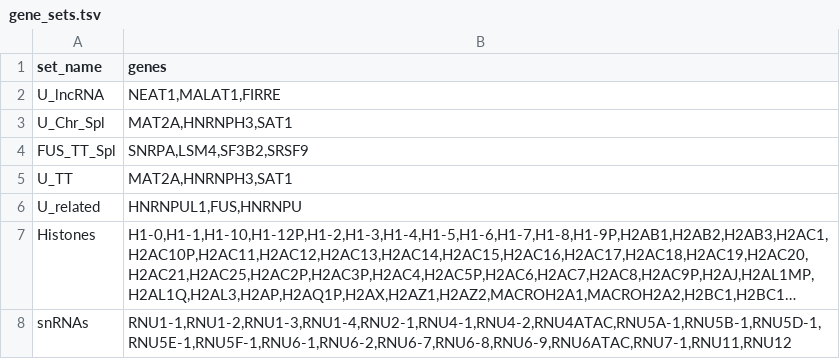
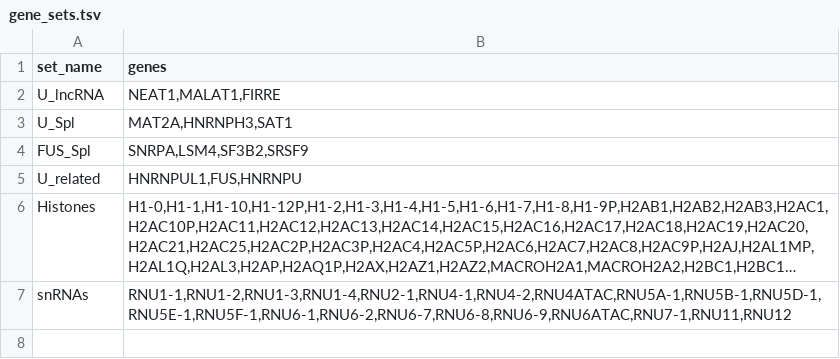
Before and after one commit to AngLi9849/RNASeqSnakemake, a TSV file: config/gene_sets.tsv, drawn as a sheet; long unchanged cells end in ….

```diff
--- a/config/gene_sets.tsv
+++ b/config/gene_sets.tsv
@@ -2,5 +2,4 @@ set_name	genes
 U_lncRNA	NEAT1,MALAT1,FIRRE
-U_Chr_Spl   	MAT2A,HNRNPH3,SAT1
-FUS_TT_Spl	SNRPA,LSM4,SF3B2,SRSF9
-U_TT     	MAT2A,HNRNPH3,SAT1
+U_Spl   	MAT2A,HNRNPH3,SAT1
+FUS_Spl 	SNRPA,LSM4,SF3B2,SRSF9
 U_related	HNRNPUL1,FUS,HNRNPU
```
Also changed, not shown: config/experiments.tsv, config/protocols.tsv, 15 other files.
